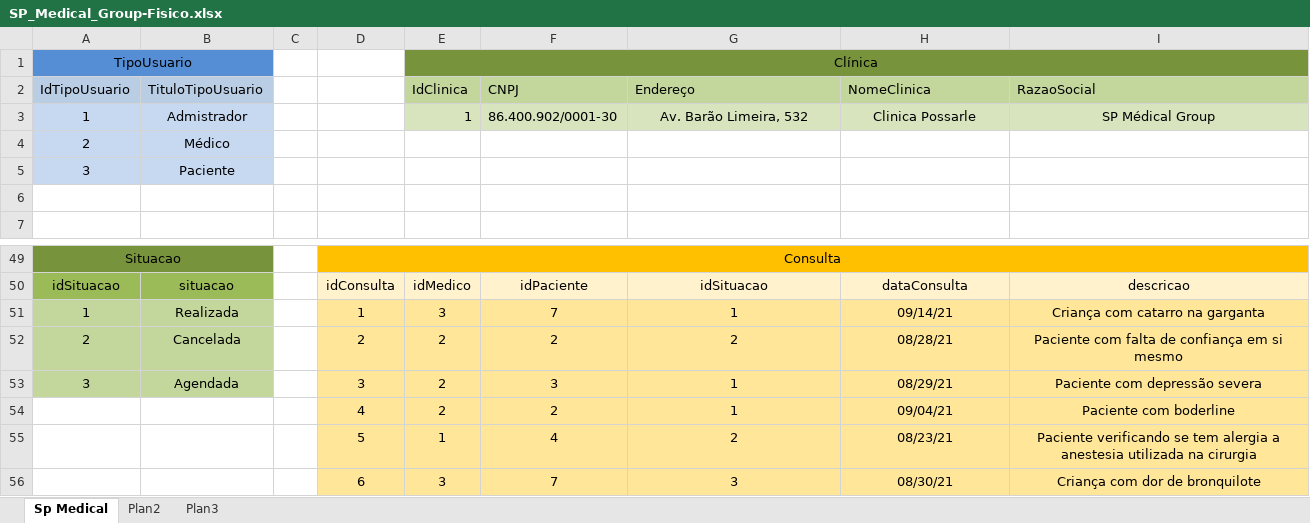
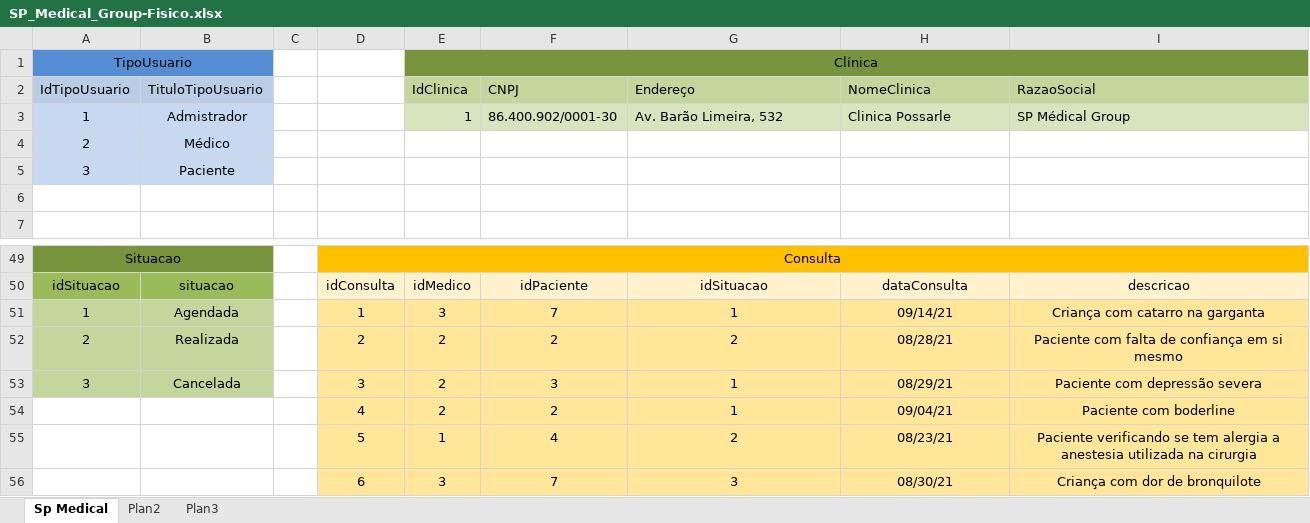
Before and after one commit to ArkDreal/SP-Medical-Group, an Excel workbook: Sprint 1 BD/Modelagens/SP_Medical_Group-Fisico.xlsx, sheet Sp Medical, drawn as a sheet; only a part is shown, gaps mark what is left out; values as stored, in another font and other column widths than the file's, no borders; the diff names each change by its address in the sheet, - before the commit and + after, or states it on an @@ line.

```diff
--- a/Sprint 1 BD/Modelagens/SP_Medical_Group-Fisico.xlsx (sheet Sp Medical)
+++ b/Sprint 1 BD/Modelagens/SP_Medical_Group-Fisico.xlsx (sheet Sp Medical)
-G3:I3 alignment: center
+G3:I3 alignment: left
-B51 (TituloTipoUsuario): Realizada
+B51 (TituloTipoUsuario): Agendada
-B52 (TituloTipoUsuario): Cancelada
+B52 (TituloTipoUsuario): Realizada
-B53 (TituloTipoUsuario): Agendada
+B53 (TituloTipoUsuario): Cancelada
```
Also changed, not shown: 4 other files.
